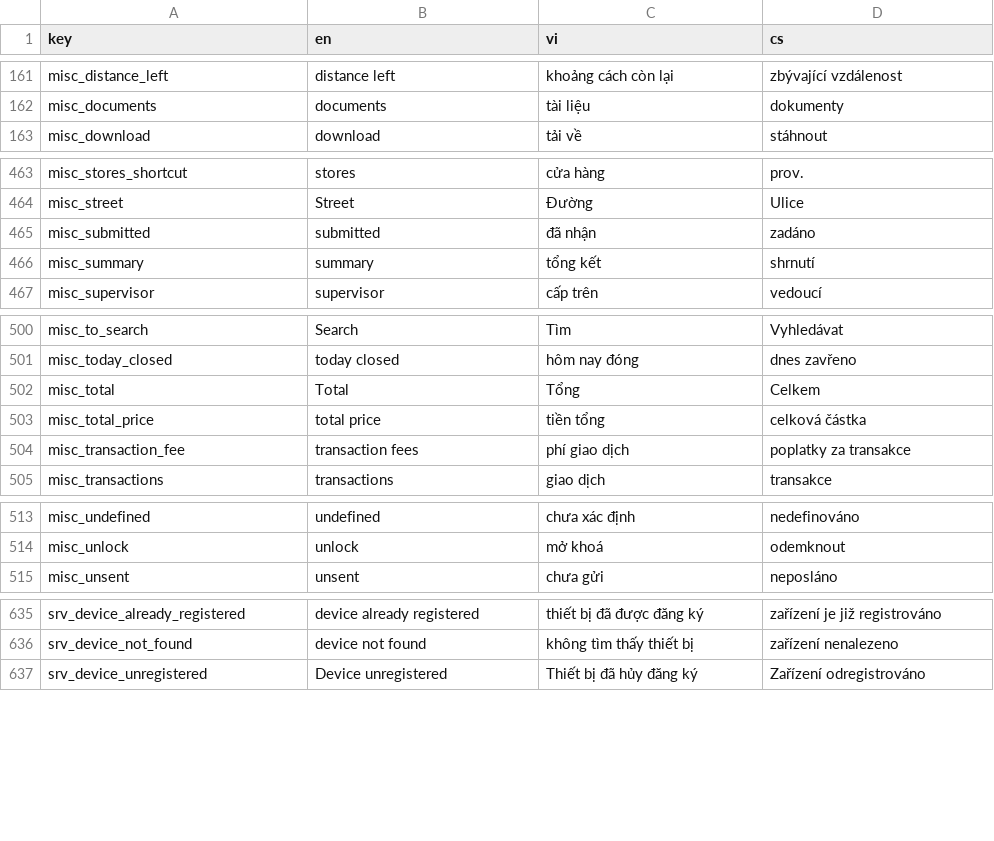
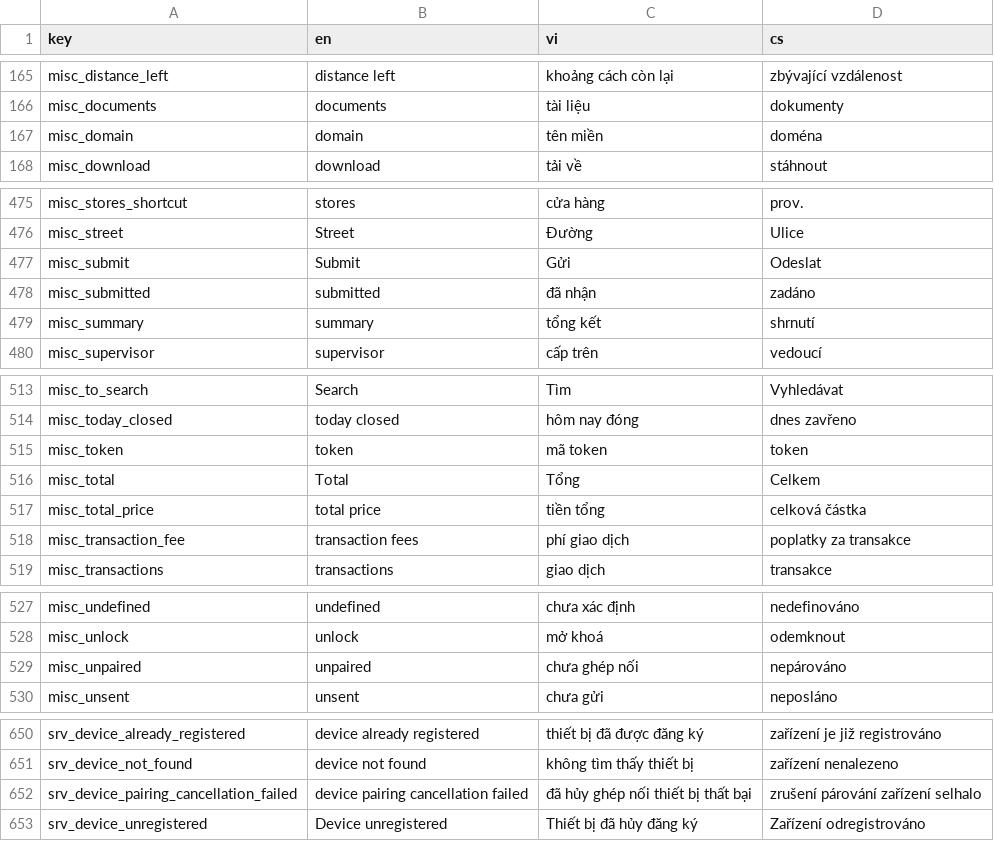
Before and after one commit to luckykiet/attendance-system, a CSV file: admin/src/locales/locales.csv, drawn as a sheet; only a part is shown, gaps mark what is left out; the diff covers the shown part only.

Commit message:
add cancel paring

```diff
--- a/admin/src/locales/locales.csv
+++ b/admin/src/locales/locales.csv
@@ -162,2 +166,3 @@ misc_distance_left	distance left	khoảng cách còn lại	zbývající vzdálen
 misc_documents	documents	tài liệu	dokumenty
+misc_domain	domain	tên miền	doména
 misc_download	download	tải về	stáhnout
@@ -464,2 +476,3 @@ misc_stores_shortcut	stores	cửa hàng	prov.
 misc_street	Street	Đường	Ulice
+misc_submit	Submit	Gửi	Odeslat
 misc_submitted	submitted	đã nhận	zadáno
@@ -501,2 +514,3 @@ misc_to_search	Search	Tìm	Vyhledávat
 misc_today_closed	today closed	hôm nay đóng	dnes zavřeno
+misc_token	token	mã token	token
 misc_total	Total	Tổng	Celkem
@@ -514,2 +528,3 @@ misc_undefined	undefined	chưa xác định	nedefinováno
 misc_unlock	unlock	mở khoá	odemknout
+misc_unpaired	unpaired	chưa ghép nối	nepárováno
 misc_unsent	unsent	chưa gửi	neposláno
@@ -636,2 +651,3 @@ srv_device_already_registered	device already registered	thiết bị đã đư
 srv_device_not_found	device not found	không tìm thấy thiết bị	zařízení nenalezeno
+srv_device_pairing_cancellation_failed	device pairing cancellation failed	đã hủy ghép nối thiết bị thất bại	zrušení párování zařízení selhalo
 srv_device_unregistered	Device unregistered	Thiết bị đã hủy đăng ký	Zařízení odregistrováno
```
Also changed, not shown: 12 added rows elsewhere in this file, mobile/locales/locales.csv, server/locales/locales.csv, 36 other files.
